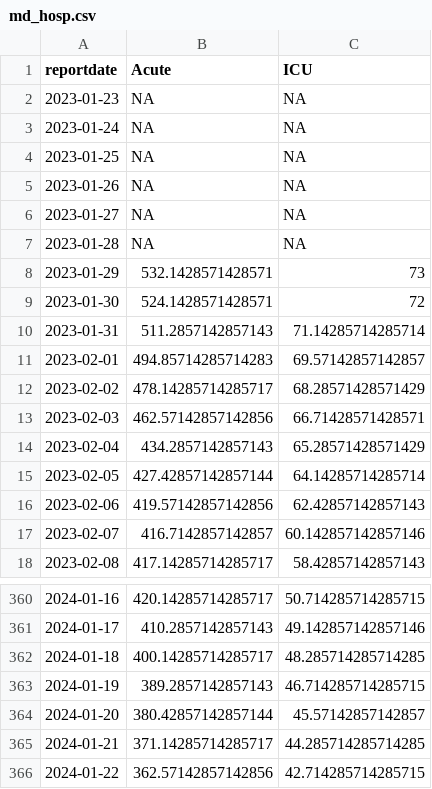
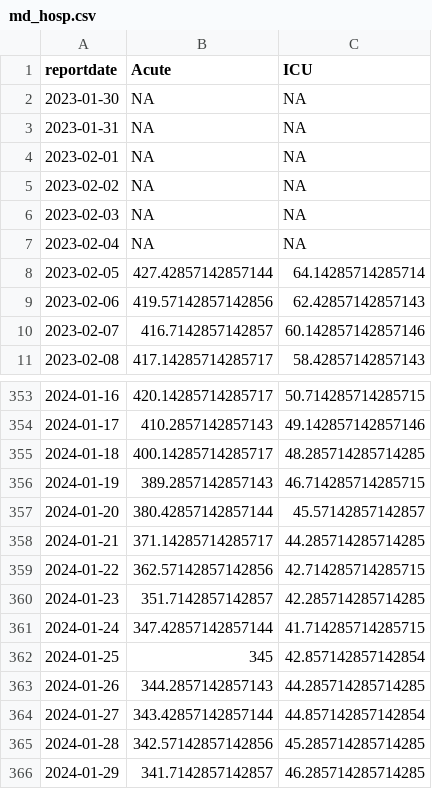
Before and after one commit to Baltimore-Sun/md-covid-scraper, a CSV file: md_hosp.csv, drawn as a sheet; only a part is shown, gaps mark what is left out.

```diff
--- a/md_hosp.csv
+++ b/md_hosp.csv
@@ -1,15 +1,8 @@
 reportdate,Acute,ICU
-2023-01-23,NA,NA
-2023-01-24,NA,NA
-2023-01-25,NA,NA
-2023-01-26,NA,NA
-2023-01-27,NA,NA
-2023-01-28,NA,NA
-2023-01-29,532.1428571428571,73
-2023-01-30,524.1428571428571,72
-2023-01-31,511.2857142857143,71.14285714285714
-2023-02-01,494.85714285714283,69.57142857142857
-2023-02-02,478.14285714285717,68.28571428571429
-2023-02-03,462.57142857142856,66.71428571428571
-2023-02-04,434.2857142857143,65.28571428571429
+2023-01-30,NA,NA
+2023-01-31,NA,NA
+2023-02-01,NA,NA
+2023-02-02,NA,NA
+2023-02-03,NA,NA
+2023-02-04,NA,NA
 2023-02-05,427.42857142857144,64.14285714285714
@@ -366 +359,8 @@ reportdate,Acute,ICU
 2024-01-22,362.57142857142856,42.714285714285715
+2024-01-23,351.7142857142857,42.285714285714285
+2024-01-24,347.42857142857144,41.714285714285715
+2024-01-25,345,42.857142857142854
+2024-01-26,344.2857142857143,44.285714285714285
+2024-01-27,343.42857142857144,44.857142857142854
+2024-01-28,342.57142857142856,45.285714285714285
+2024-01-29,341.7142857142857,46.285714285714285
```
Also changed, not shown: age_graphic.csv, big-table.csv, 4 other files.
